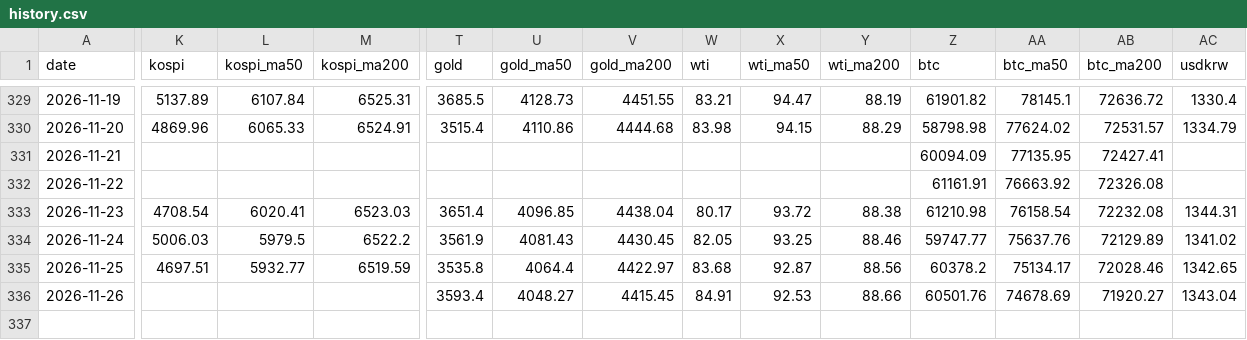
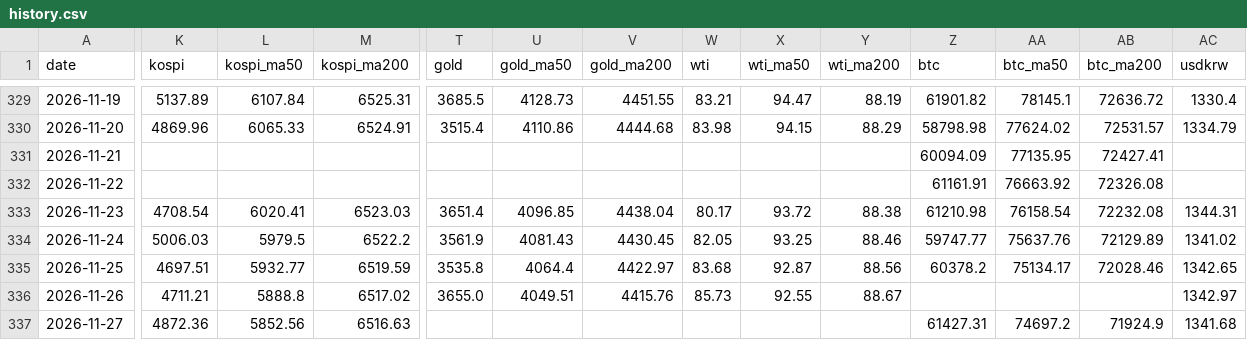
Before and after one commit to sehyunglee80-byte/study-octo26, a CSV file: morning-dashboard/out/history.csv, drawn as a sheet; only a part is shown, gaps mark what is left out; rows hold the shown columns only; the diff names each change by its address in the sheet, - before the commit and + after, or states it on an @@ line.

```diff
--- a/morning-dashboard/out/history.csv
+++ b/morning-dashboard/out/history.csv
-K336 (kospi): (empty)
+K336 (kospi): 4711.21
-L336 (kospi_ma50): (empty)
+L336 (kospi_ma50): 5888.8
-M336 (kospi_ma200): (empty)
+M336 (kospi_ma200): 6517.02
-T336 (gold): 3593.4
+T336 (gold): 3655.0
-U336 (gold_ma50): 4048.27
+U336 (gold_ma50): 4049.51
-V336 (gold_ma200): 4415.45
+V336 (gold_ma200): 4415.76
-W336 (wti): 84.91
+W336 (wti): 85.73
-X336 (wti_ma50): 92.53
+X336 (wti_ma50): 92.55
-Y336 (wti_ma200): 88.66
+Y336 (wti_ma200): 88.67
-Z336 (btc): 60501.76
+Z336 (btc): (empty)
-AA336 (btc_ma50): 74678.69
+AA336 (btc_ma50): (empty)
-AB336 (btc_ma200): 71920.27
+AB336 (btc_ma200): (empty)
-AC336 (usdkrw): 1343.04
+AC336 (usdkrw): 1342.97
+row 337: 2026-11-27 | 4872.36 | 5852.56 | 6516.63 |  |  |  |  |  |  | 61427.31 | 74697.2 | 71924.9 | 1341.68
```
Also changed, not shown: morning-dashboard/out/indexes.csv, 1 other file.
